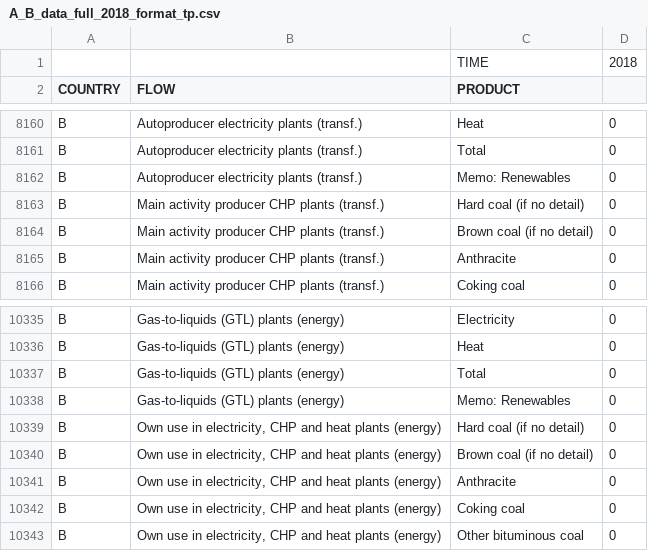
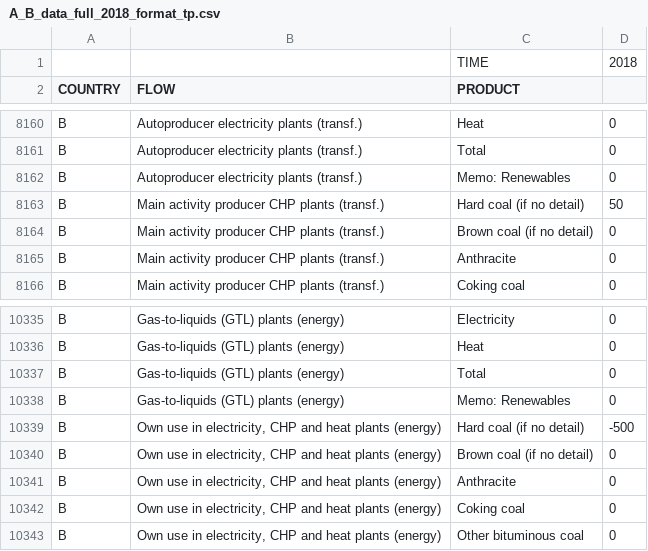
Before and after one commit to earamendia/ECCTools, a CSV file: inst/A_B_data_full_2018_format_tp.csv, drawn as a sheet; only a part is shown, gaps mark what is left out; the diff covers the shown part only.

```diff
--- a/inst/A_B_data_full_2018_format_tp.csv
+++ b/inst/A_B_data_full_2018_format_tp.csv
@@ -8162,3 +8162,3 @@ B,Autoproducer electricity plants (transf.),Total,0
 B,Autoproducer electricity plants (transf.),Memo: Renewables,0
-B,Main activity producer CHP plants (transf.),Hard coal (if no detail),0
+B,Main activity producer CHP plants (transf.),Hard coal (if no detail),50
 B,Main activity producer CHP plants (transf.),Brown coal (if no detail),0
@@ -10338,3 +10338,3 @@ B,Gas-to-liquids (GTL) plants  (energy),Total,0
 B,Gas-to-liquids (GTL) plants  (energy),Memo: Renewables,0
-B,"Own use in electricity, CHP and heat plants (energy)",Hard coal (if no detail),0
+B,"Own use in electricity, CHP and heat plants (energy)",Hard coal (if no detail),-500
 B,"Own use in electricity, CHP and heat plants (energy)",Brown coal (if no detail),0
```
Also changed, not shown: 9 edited cells elsewhere in this file, 2 other files.
